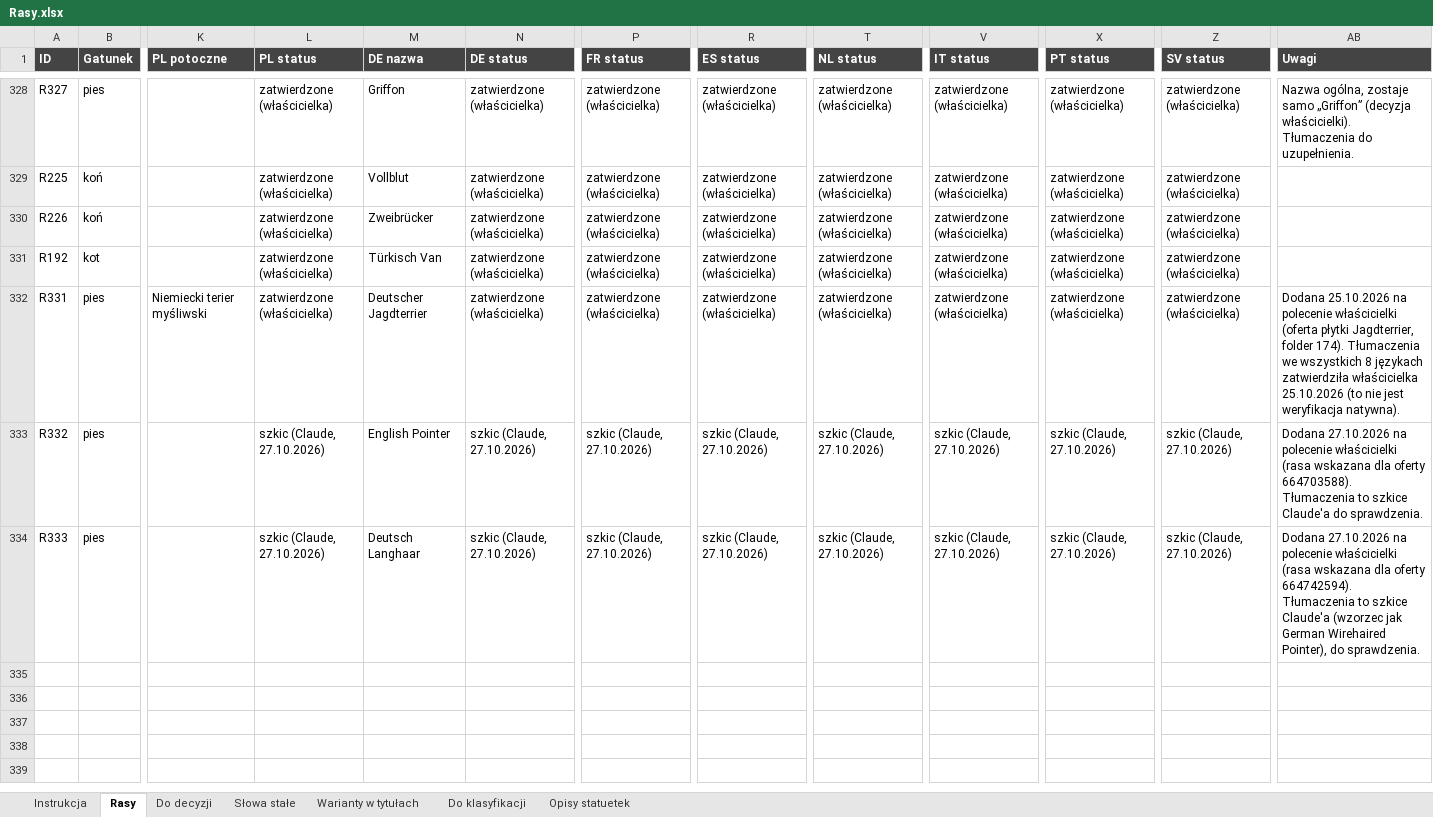
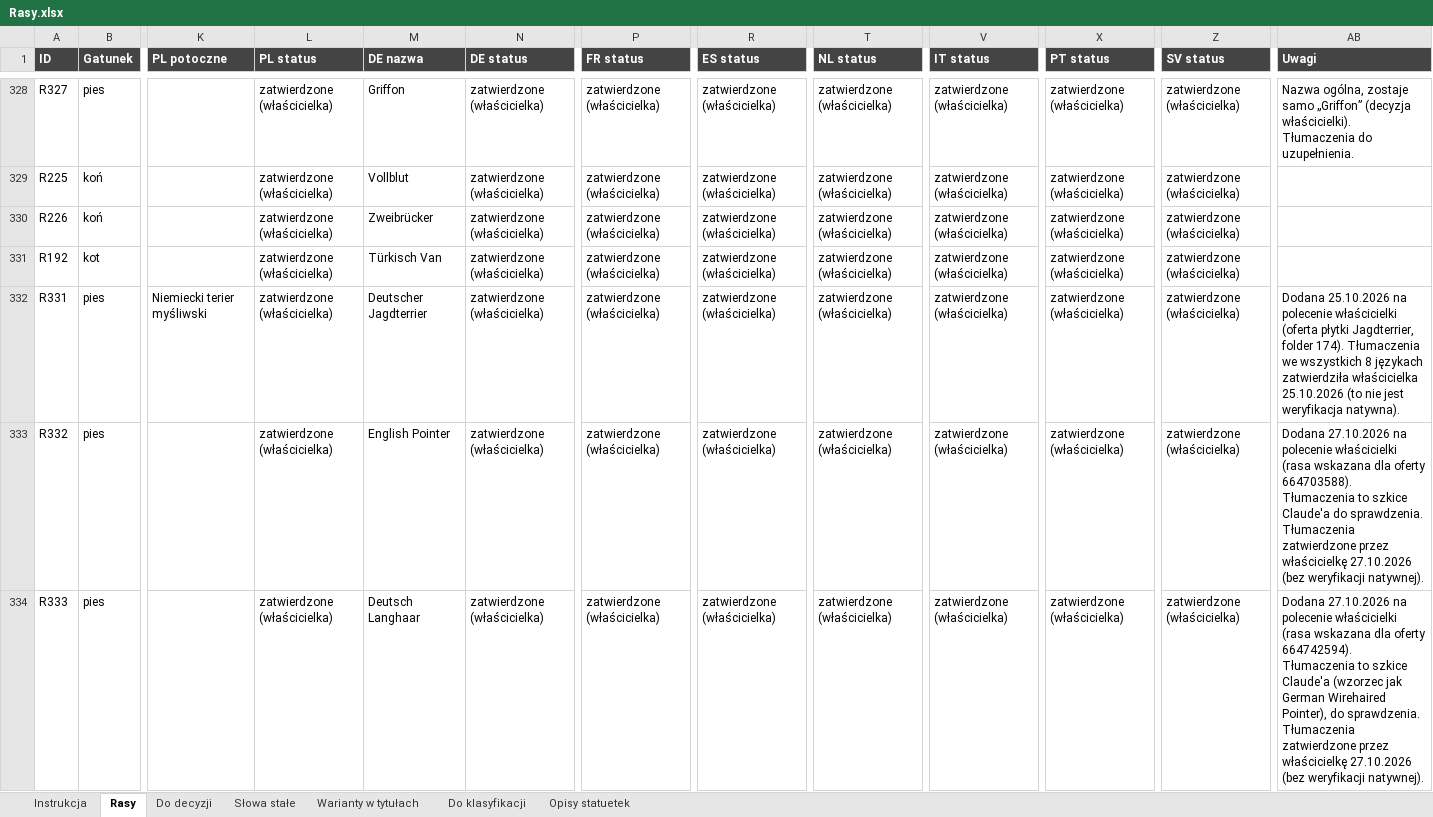
Before and after one commit to liszkak-design/ANITA-Art-Dog, an Excel workbook: data/Rasy.xlsx, sheet Rasy, drawn as a sheet; only a part is shown, gaps mark what is left out; values as stored, in another font and other column widths than the file's, no borders; table styles not drawn; the diff names each change by its address in the sheet, - before the commit and + after, or states it on an @@ line.

```diff
--- a/data/Rasy.xlsx (sheet Rasy)
+++ b/data/Rasy.xlsx (sheet Rasy)
-L333:L334 (PL status): szkic (Claude, 27.10.2026)
+L333:L334 (PL status): zatwierdzone (właścicielka)
-N333:N334 (DE status): szkic (Claude, 27.10.2026)
+N333:N334 (DE status): zatwierdzone (właścicielka)
-P333:P334 (FR status): szkic (Claude, 27.10.2026)
+P333:P334 (FR status): zatwierdzone (właścicielka)
-R333:R334 (ES status): szkic (Claude, 27.10.2026)
+R333:R334 (ES status): zatwierdzone (właścicielka)
-T333:T334 (NL status): szkic (Claude, 27.10.2026)
+T333:T334 (NL status): zatwierdzone (właścicielka)
-V333:V334 (IT status): szkic (Claude, 27.10.2026)
+V333:V334 (IT status): zatwierdzone (właścicielka)
-X333:X334 (PT status): szkic (Claude, 27.10.2026)
+X333:X334 (PT status): zatwierdzone (właścicielka)
-Z333:Z334 (SV status): szkic (Claude, 27.10.2026)
+Z333:Z334 (SV status): zatwierdzone (właścicielka)
-AB333 (Uwagi): …do sprawdzenia.
+AB333 (Uwagi): …do sprawdzenia. Tłumaczenia zatwierdzone przez właścicielkę 27.10.2026 (bez weryfikacji natywnej).
-AB334 (Uwagi): …do sprawdzenia.
+AB334 (Uwagi): …do sprawdzenia. Tłumaczenia zatwierdzone przez właścicielkę 27.10.2026 (bez weryfikacji natywnej).
```
Also changed, not shown: 16 other files.
